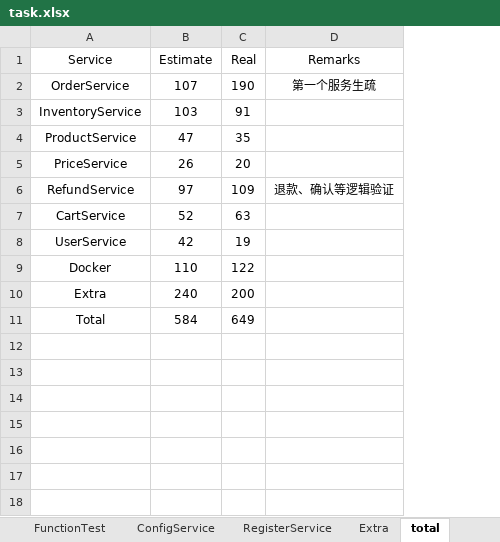
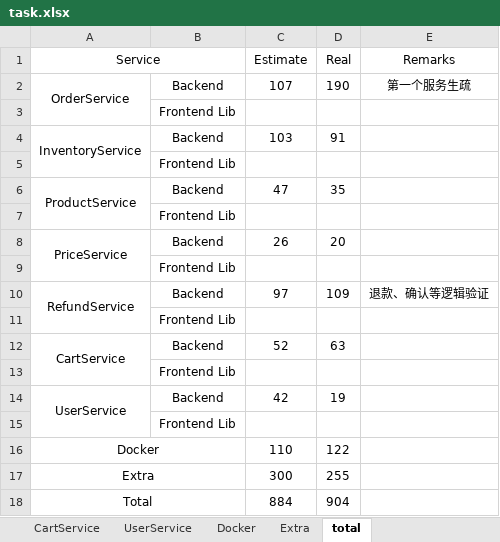
Before and after one commit to twzyliu/MicroService, an Excel workbook: task/task.xlsx, sheet total, drawn as a sheet; values as stored, in another font and other column widths than the file's, no borders; addresses are those after the commit; the diff names each change by its address in the sheet, - before the commit and + after, or states it on an @@ line.

```diff
--- a/task/task.xlsx (sheet total)
+++ b/task/task.xlsx (sheet total)
-sheet tab: FunctionTest
-sheet tab: ConfigService
-sheet tab: RegisterService
+column B, row 2: Backend; row 4: Backend; row 6: Backend; row 8: Backend; row 10: Backend; row 12: Backend; row 14: Backend
+A1:B1 merged
+A2:A3 merged
+row 3:  | Frontend Lib
+A4:A5 merged
+row 5:  | Frontend Lib
+A6:A7 merged
+row 7:  | Frontend Lib
+A8:A9 merged
+row 9:  | Frontend Lib
+A10:A11 merged
+row 11:  | Frontend Lib
+A12:A13 merged
+row 13:  | Frontend Lib
+A14:A15 merged
+row 15:  | Frontend Lib
+A16:B16 merged
+A17:B17 merged
-C17 (Estimate): 240
+C17 (Estimate): 300
-D17 (Real): 200
+D17 (Real): 255
+A18:B18 merged
-C18 (Estimate): 584
+C18 (Estimate): 884
-D18 (Real): 649
+D18 (Real): 904
```
Also changed, not shown: sheet OrderService, sheet UserService, sheet InventoryService, sheet RefundService, sheet ProductService, sheet Extra, 2 more sheets, 11 other files.
